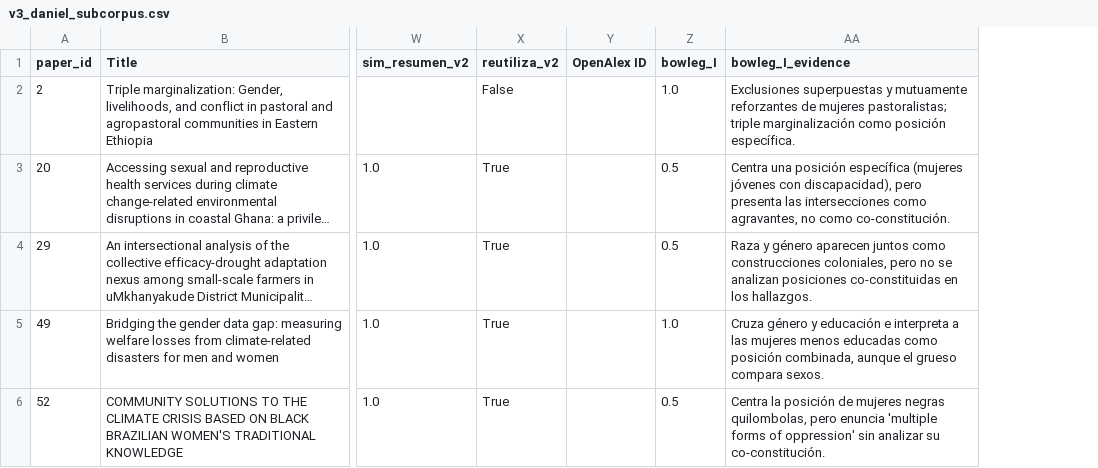
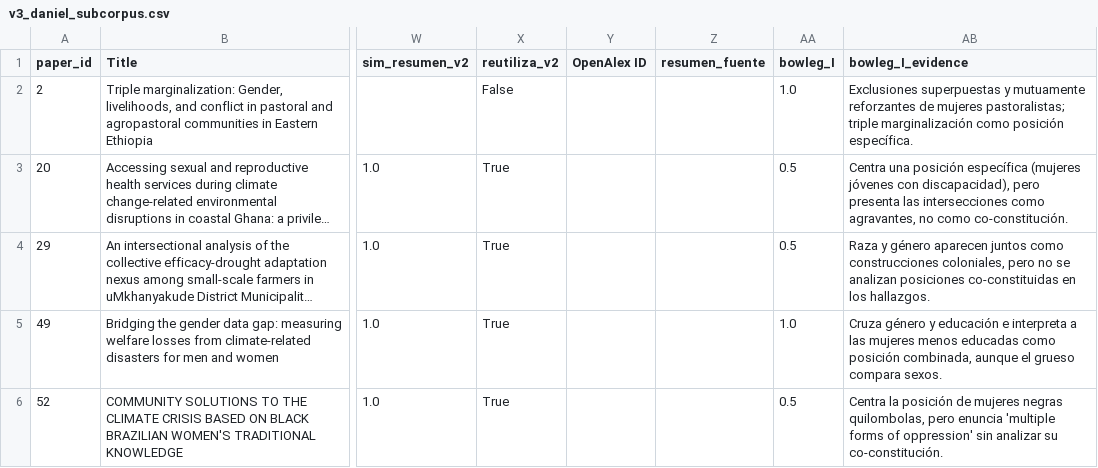
Before and after one commit to iortiz1891/interseccionalidad-clima, a CSV file: data/v3_daniel_subcorpus.csv, drawn as a sheet; only a part is shown, gaps mark what is left out; long unchanged cells end in …; the diff covers the shown part only; the diff names each change by its address in the sheet, - before the commit and + after, or states it on an @@ line.

```diff
--- a/data/v3_daniel_subcorpus.csv
+++ b/data/v3_daniel_subcorpus.csv
+column Z (resumen_fuente), empty
```
Also changed, not shown: 1 added row elsewhere in this file, data/v3_bertopic_assignments.csv, data/v3_bertopic_info.csv, 56 other files.
